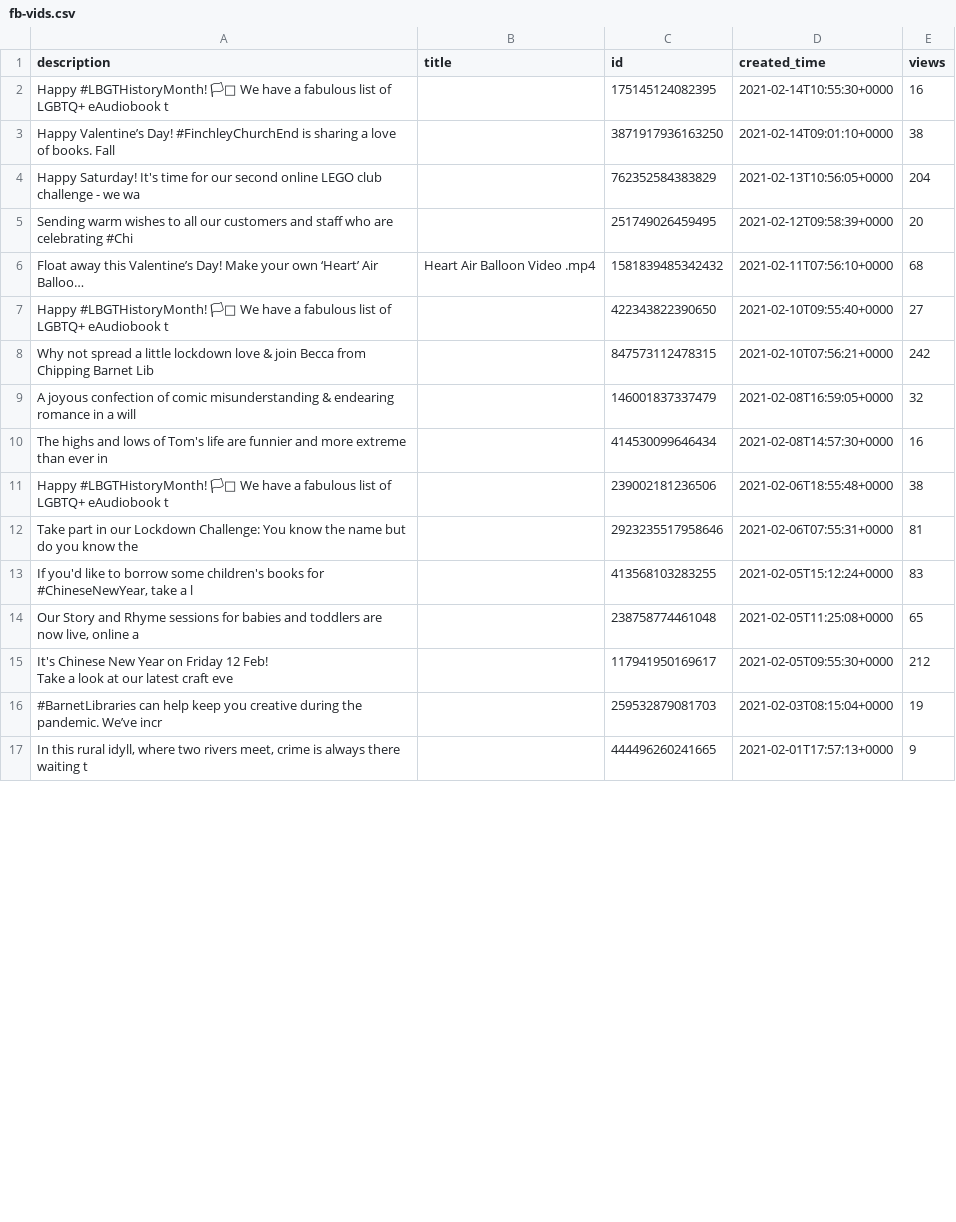
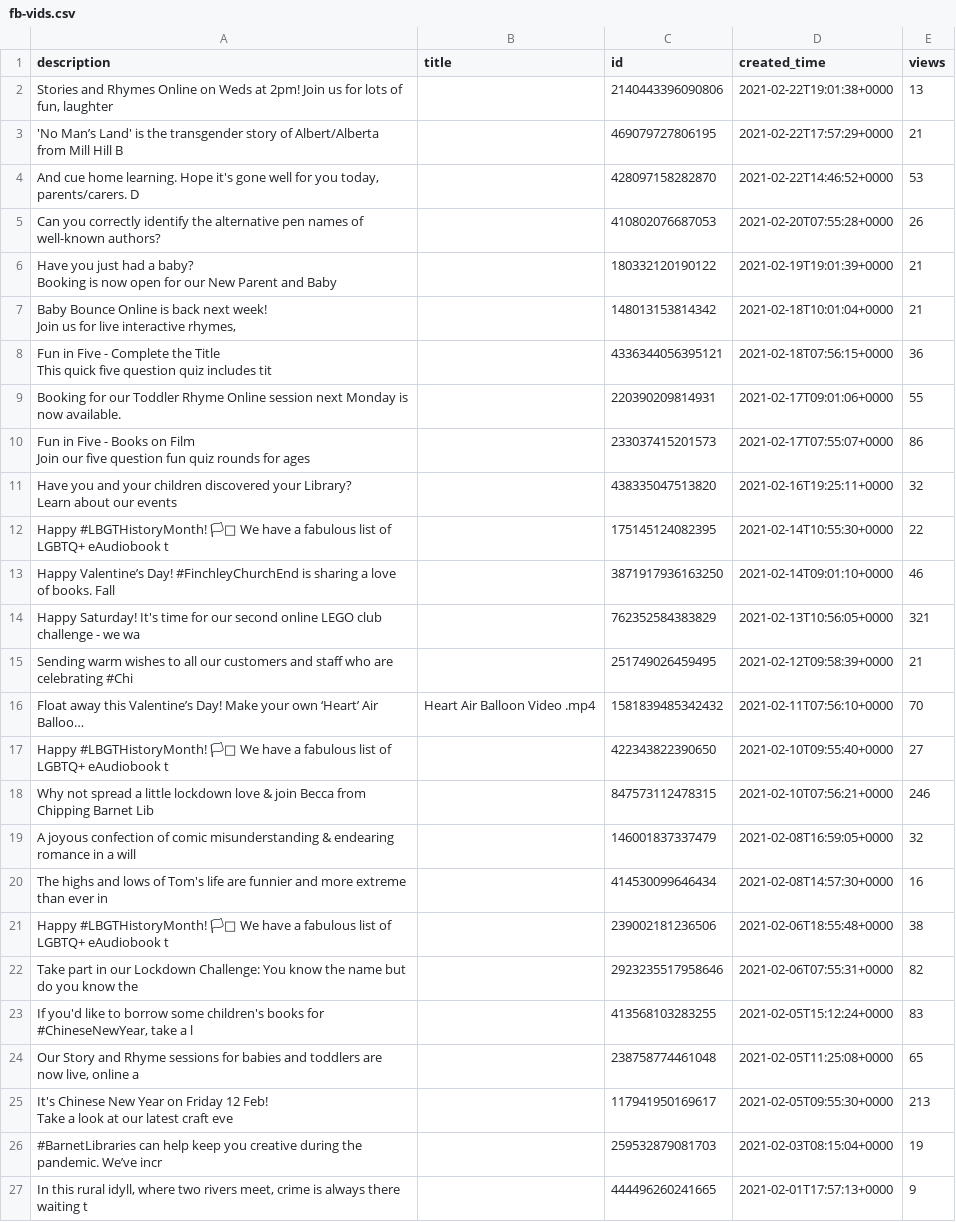
Before and after one commit to 0sumrich/library-dash, a CSV file: src/data/fb-vids.csv, drawn as a sheet; only a part is shown; long unchanged cells end in …; addresses are those after the commit; ↵ is a line break in a cell; the diff covers the shown part only; the diff names each change by its address in the sheet, - before the commit and + after, or states it on an @@ line.

```diff
--- a/src/data/fb-vids.csv
+++ b/src/data/fb-vids.csv
+row 2: Stories and Rhymes Online on Weds at 2pm! Join us for lots of fun, laughter |  | 2140443396090806 | 2021-02-22T19:01:38+0000 | 13
+row 3: 'No Man’s Land' is the transgender story of Albert/Alberta from Mill Hill B |  | 469079727806195 | 2021-02-22T17:57:29+0000 | 21
+row 4: And cue home learning. Hope it's gone well for you today, parents/carers. D |  | 428097158282870 | 2021-02-22T14:46:52+0000 | 53
+row 5: Can you correctly identify the alternative pen names of well-known authors? |  | 410802076687053 | 2021-02-20T07:55:28+0000 | 26
+row 6: Have you just had a baby? ↵ Booking is now open for our New Parent and Baby |  | 180332120190122 | 2021-02-19T19:01:39+0000 | 21
+row 7: Baby Bounce Online is back next week! ↵ Join us for live interactive rhymes, |  | 148013153814342 | 2021-02-18T10:01:04+0000 | 21
+row 8: Fun in Five - Complete the Title ↵ This quick five question quiz includes tit |  | 4336344056395121 | 2021-02-18T07:56:15+0000 | 36
+row 9: Booking for our Toddler Rhyme Online session next Monday is now available. |  | 220390209814931 | 2021-02-17T09:01:06+0000 | 55
+row 10: Fun in Five - Books on Film ↵ Join our five question fun quiz rounds for ages |  | 233037415201573 | 2021-02-17T07:55:07+0000 | 86
+row 11: Have you and your children discovered your Library? ↵ Learn about our events |  | 438335047513820 | 2021-02-16T19:25:11+0000 | 32
-E12 (views): 16
+E12 (views): 22
-E13 (views): 38
+E13 (views): 46
-E14 (views): 204
+E14 (views): 321
-E15 (views): 20
+E15 (views): 21
-E16 (views): 68
+E16 (views): 70
-E18 (views): 242
+E18 (views): 246
-E22 (views): 81
+E22 (views): 82
-E25 (views): 212
+E25 (views): 213
```
Also changed, not shown: 12 edited cells elsewhere in this file, src/data/borrowers.csv, src/data/eloans.csv, 6 other files.
